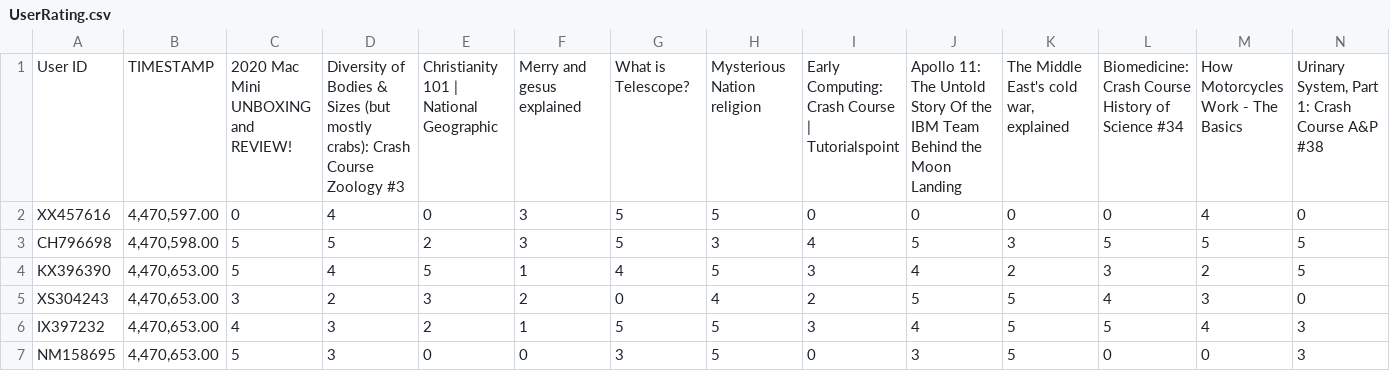
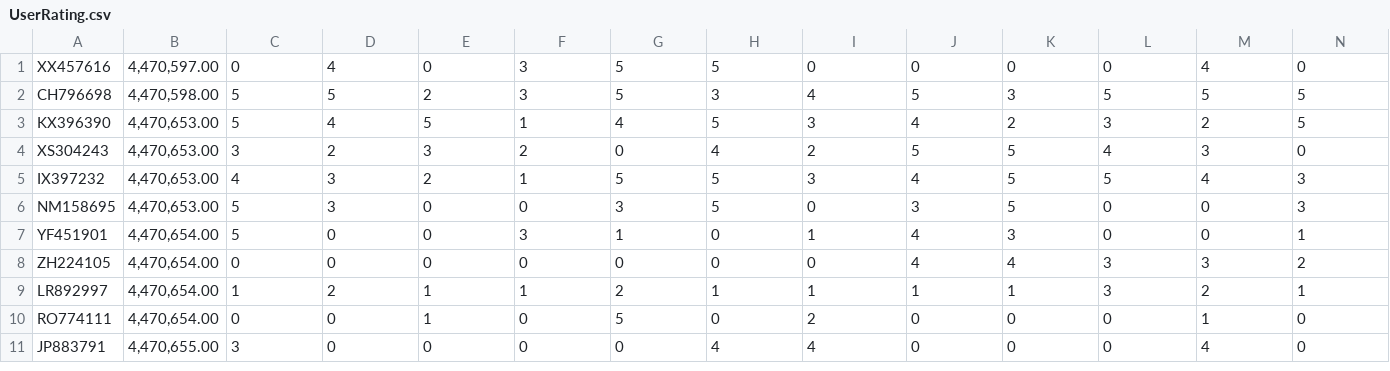
Before and after one commit to rakib3004/database-management-system-II, a CSV file: UserRating.csv, drawn as a sheet; only a part is shown; the shorter side is filled out with more unchanged rows; rows hold the shown columns only; the diff names each change by its address in the sheet, - before the commit and + after, or states it on an @@ line.

```diff
--- a/UserRating.csv
+++ b/UserRating.csv
-row 1: User ID | TIMESTAMP | 2020 Mac Mini UNBOXING and REVIEW! | Diversity of Bodies & Sizes (but mostly crabs): Crash Course Zoology #3 | Christianity 101 | National Geographic | Merry and gesus explained | What is Telescope? | Mysterious Nation religion | Early Computing: Crash Course | Tutorialspoint | Apollo 11: The Untold Story Of the IBM Team Behind the Moon Landing | The Middle East's cold war, explained | Biomedicine: Crash Course History of Science #34 | How Motorcycles Work - The Basics | Urinary System, Part 1: Crash Course A&P #38
```
